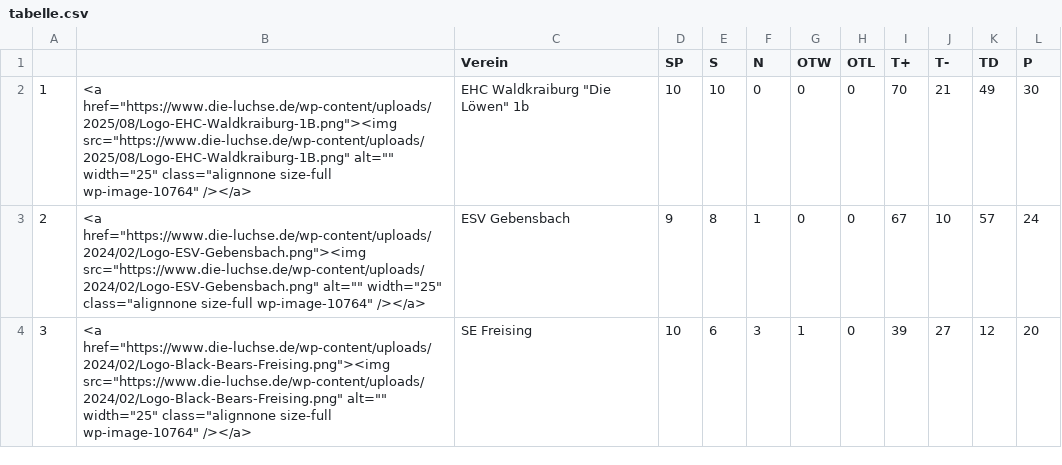
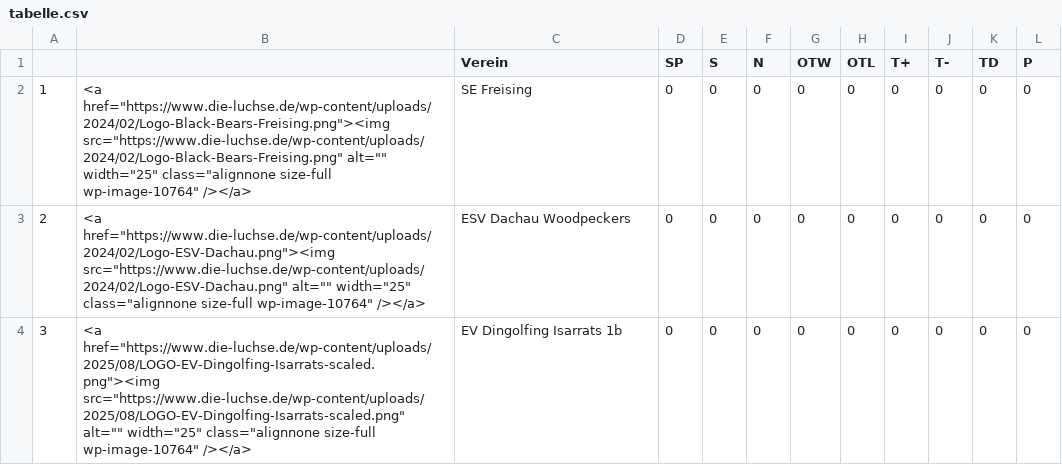
Before and after one commit to lpkiemes/mek-autotabelle, a CSV file: tabelle.csv, drawn as a sheet; only a part is shown; the diff covers the shown part only.

```diff
--- a/tabelle.csv
+++ b/tabelle.csv
@@ -1,4 +1,4 @@
 ,,Verein,SP,S,N,OTW,OTL,T+,T-,TD,P
-1,"<a href=""https://www.die-luchse.de/wp-content/uploads/2025/08/Logo-EHC-Waldkraiburg-1B.png""><img src=""https://www.die-luchse.de/wp-content/uploads/2025/08/Logo-EHC-Waldkraiburg-1B.png"" alt="""" width=""25"" class=""alignnone size-full wp-image-10764"" /></a>","EHC Waldkraiburg ""Die Löwen"" 1b",10,10,0,0,0,70,21,49,30
-2,"<a href=""https://www.die-luchse.de/wp-content/uploads/2024/02/Logo-ESV-Gebensbach.png""><img src=""https://www.die-luchse.de/wp-content/uploads/2024/02/Logo-ESV-Gebensbach.png"" alt="""" width=""25"" class=""alignnone size-full wp-image-10764"" /></a>",ESV Gebensbach,9,8,1,0,0,67,10,57,24
-3,"<a href=""https://www.die-luchse.de/wp-content/uploads/2024/02/Logo-Black-Bears-Freising.png""><img src=""https://www.die-luchse.de/wp-content/uploads/2024/02/Logo-Black-Bears-Freising.png"" alt="""" width=""25"" class=""alignnone size-full wp-image-10764"" /></a>",SE Freising,10,6,3,1,0,39,27,12,20
+1,"<a href=""https://www.die-luchse.de/wp-content/uploads/2024/02/Logo-Black-Bears-Freising.png""><img src=""https://www.die-luchse.de/wp-content/uploads/2024/02/Logo-Black-Bears-Freising.png"" alt="""" width=""25"" class=""alignnone size-full wp-image-10764"" /></a>",SE Freising,0,0,0,0,0,0,0,0,0
+2,"<a href=""https://www.die-luchse.de/wp-content/uploads/2024/02/Logo-ESV-Dachau.png""><img src=""https://www.die-luchse.de/wp-content/uploads/2024/02/Logo-ESV-Dachau.png"" alt="""" width=""25"" class=""alignnone size-full wp-image-10764"" /></a>",ESV Dachau Woodpeckers,0,0,0,0,0,0,0,0,0
+3,"<a href=""https://www.die-luchse.de/wp-content/uploads/2025/08/LOGO-EV-Dingolfing-Isarrats-scaled.png""><img src=""https://www.die-luchse.de/wp-content/uploads/2025/08/LOGO-EV-Dingolfing-Isarrats-scaled.png"" alt="""" width=""25"" class=""alignnone size-full wp-image-10764"" /></a>",EV Dingolfing Isarrats 1b,0,0,0,0,0,0,0,0,0
```
Also changed, not shown: 75 edited cells elsewhere in this file, tabelle_U13.csv, tabelle_U15.csv.
